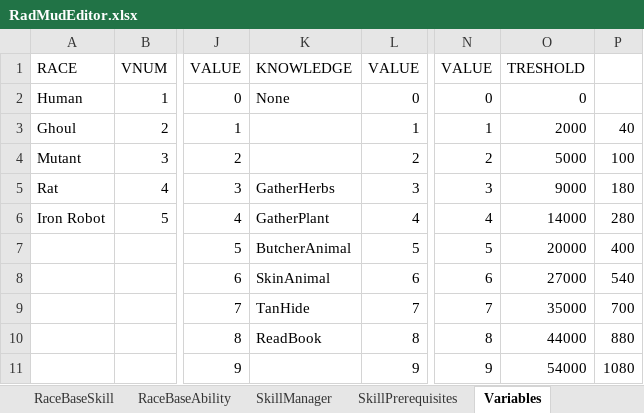
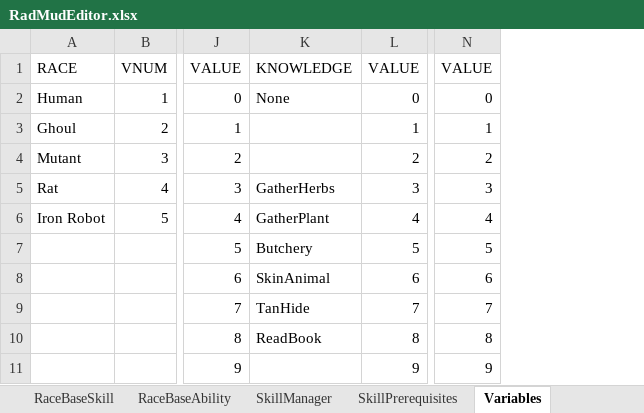
Before and after one commit to Galfurian/RadMud, an Excel workbook: doc/RadMudEditor.xlsx, sheet Variables, drawn as a sheet; only a part is shown, gaps mark what is left out; values as stored, in another font and other column widths than the file's, no cell formats; the diff names each change by its address in the sheet, - before the commit and + after, or states it on an @@ line.

```diff
--- a/doc/RadMudEditor.xlsx (sheet Variables)
+++ b/doc/RadMudEditor.xlsx (sheet Variables)
-column O, rows 1-11: TRESHOLD | 0 | 2000 | 5000 | 9000 | 14000 | 20000 | 27000 | 35000 | 44000 | 54000
-column P, rows 3-11: 40 | 100 | 180 | 280 | 400 | 540 | 700 | 880 | 1080
-K7: ButcherAnimal
+K7: Butchery
```
Also changed, not shown: sheet SkillManager, other sheet tabs, cell formats, 9 other files.
